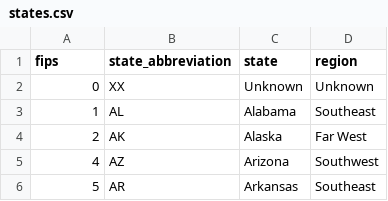
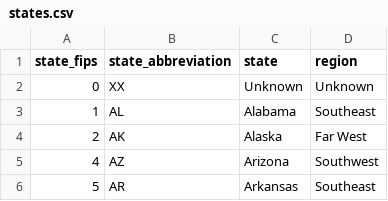
Before and after one commit to jasonpcasey/public-comparative-data, a CSV file: data/states.csv, drawn as a sheet; only a part is shown.

Commit message:
Update states.csv

```diff
--- a/data/states.csv
+++ b/data/states.csv
@@ -1,2 +1,2 @@
-fips,state_abbreviation,state,region
+state_fips,state_abbreviation,state,region
 0,XX,Unknown,Unknown
```
